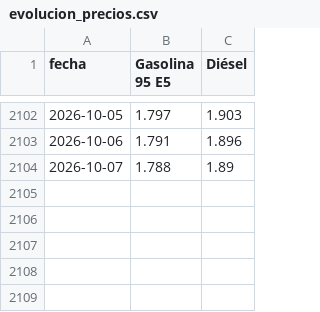
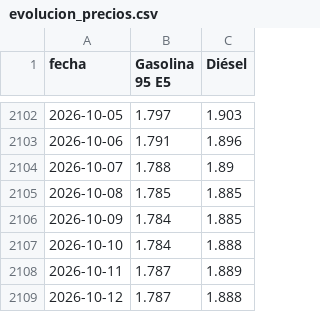
Before and after one commit to Newtral-datos/actualizacion_precio_gasolineras, a CSV file: datos_grafico/evolucion_precios.csv, drawn as a sheet; only a part is shown, gaps mark what is left out; the diff names each change by its address in the sheet, - before the commit and + after, or states it on an @@ line.

Commit message:
run actualizado para guardar el dato diario para el gráfico de lineas

```diff
--- a/datos_grafico/evolucion_precios.csv
+++ b/datos_grafico/evolucion_precios.csv
+row 2105: 2026-10-08 | 1.785 | 1.885
+row 2106: 2026-10-09 | 1.784 | 1.885
+row 2107: 2026-10-10 | 1.784 | 1.888
+row 2108: 2026-10-11 | 1.787 | 1.889
+row 2109: 2026-10-12 | 1.787 | 1.888
```
Also changed, not shown: 1 other file.
